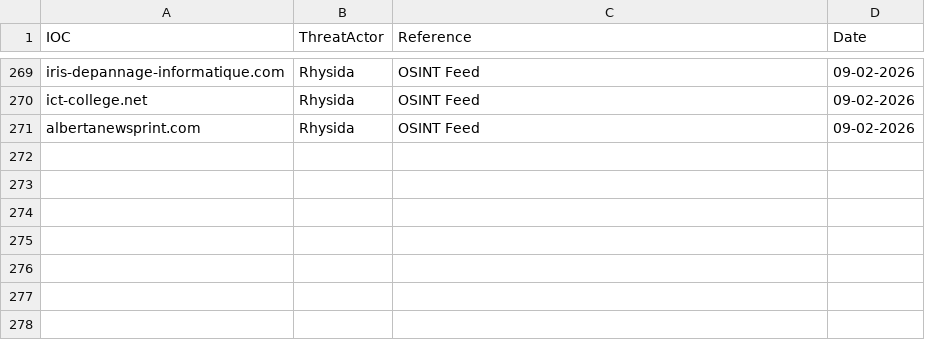
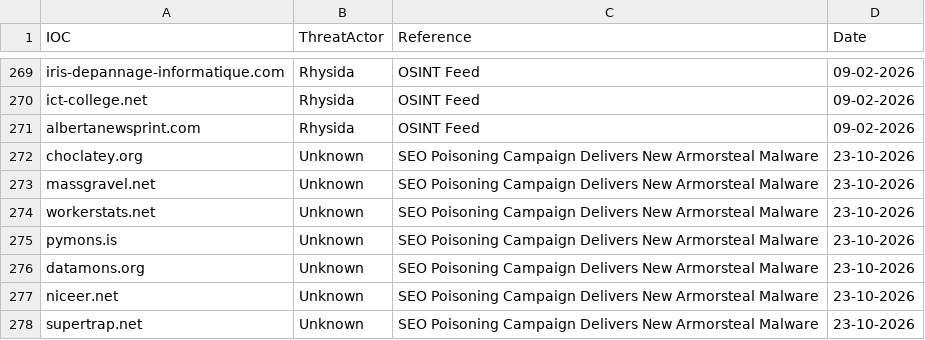
Before and after one commit to thflame/repo, a CSV file: Domains.csv, drawn as a sheet; only a part is shown, gaps mark what is left out; the diff names each change by its address in the sheet, - before the commit and + after, or states it on an @@ line.

Commit message:
Update Domains.csv

```diff
--- a/Domains.csv
+++ b/Domains.csv
+row 272: choclatey.org | Unknown | SEO Poisoning Campaign Delivers New Armorsteal Malware | 23-10-2026
+row 273: massgravel.net | Unknown | SEO Poisoning Campaign Delivers New Armorsteal Malware | 23-10-2026
+row 274: workerstats.net | Unknown | SEO Poisoning Campaign Delivers New Armorsteal Malware | 23-10-2026
+row 275: pymons.is | Unknown | SEO Poisoning Campaign Delivers New Armorsteal Malware | 23-10-2026
+row 276: datamons.org | Unknown | SEO Poisoning Campaign Delivers New Armorsteal Malware | 23-10-2026
+row 277: niceer.net | Unknown | SEO Poisoning Campaign Delivers New Armorsteal Malware | 23-10-2026
+row 278: supertrap.net | Unknown | SEO Poisoning Campaign Delivers New Armorsteal Malware | 23-10-2026
```
